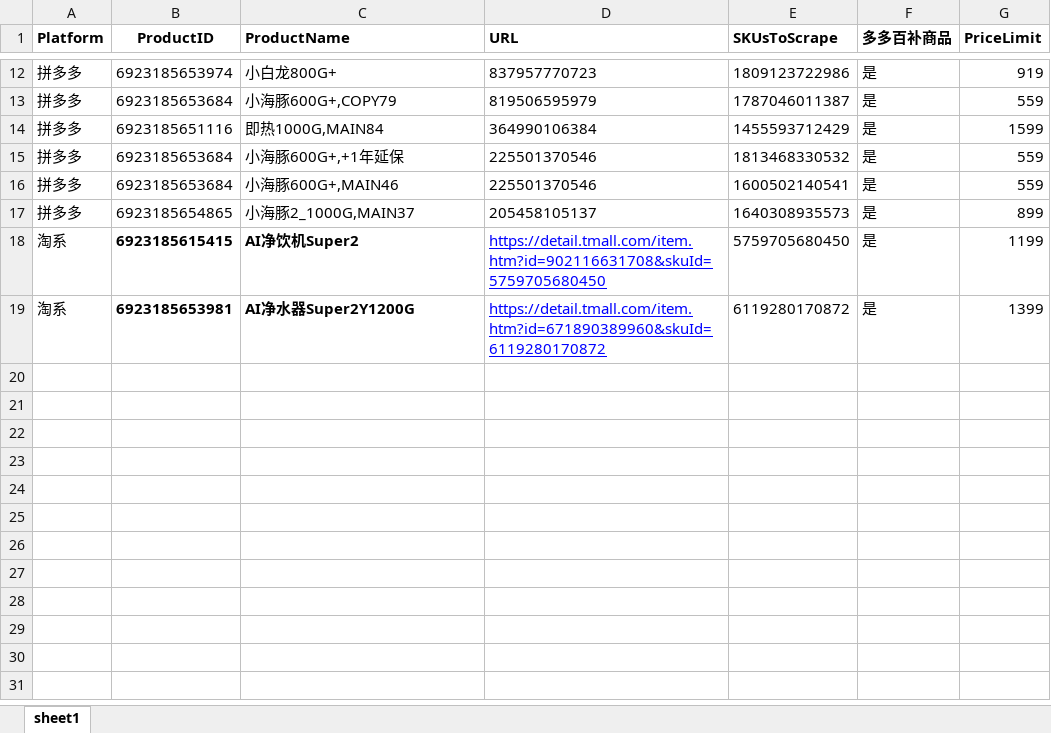
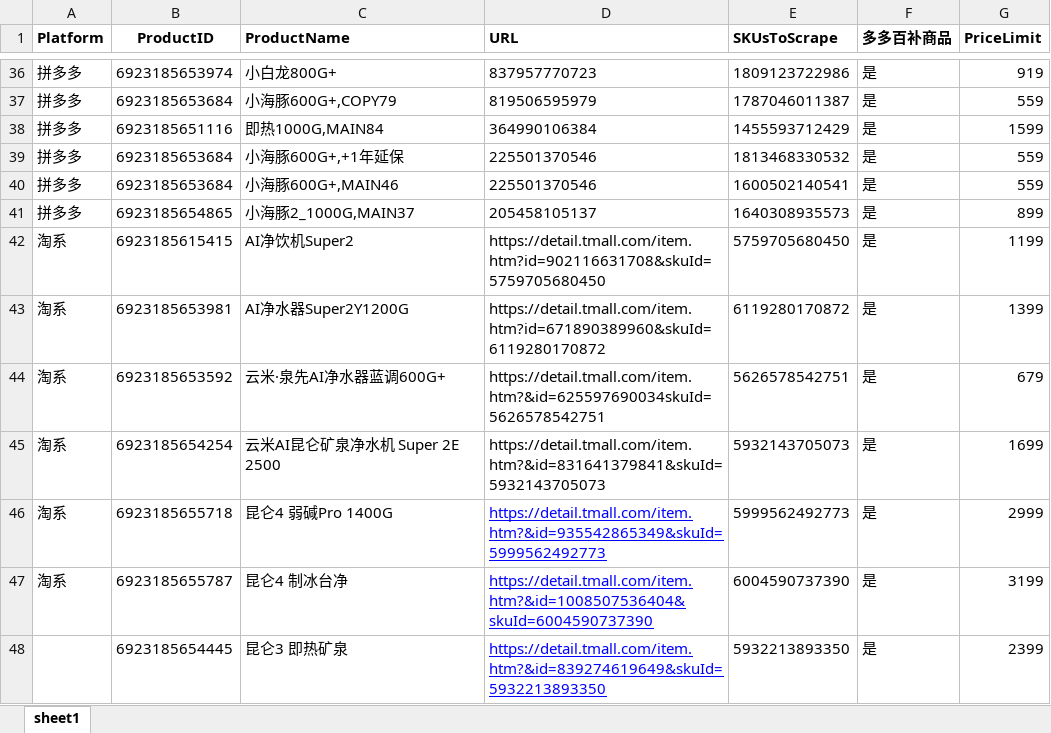
Before and after one commit to youyi666/price_scraper, an Excel workbook: tasks.xlsx, sheet sheet1, drawn as a sheet; only a part is shown, gaps mark what is left out; values as stored, in another font and other column widths than the file's, no borders; addresses are those after the commit; the diff covers the shown part only; the diff names each change by its address in the sheet, - before the commit and + after, or states it on an @@ line.

```diff
--- a/tasks.xlsx (sheet sheet1)
+++ b/tasks.xlsx (sheet sheet1)
-B42:C43 bold: on
+B42:C43 bold: off
@@ D42:D43 underline: on → off, text colour: #0000FF → black @@
+row 44: 淘系 | 6923185653592 | 云米·泉先AI净水器蓝调600G+ | https://detail.tmall.com/item.htm?&id=625597690034skuId=5626578542751 | 5626578542751 | 是 | 679
+row 45: 淘系 | 6923185654254 | 云米AI昆仑矿泉净水机 Super 2E 2500 | https://detail.tmall.com/item.htm?&id=831641379841&skuId=5932143705073 | 5932143705073 | 是 | 1699
+row 46: 淘系 | 6923185655718 | 昆仑4 弱碱Pro 1400G | https://detail.tmall.com/item.htm?&id=935542865349&skuId=5999562492773 | 5999562492773 | 是 | 2999
+row 47: 淘系 | 6923185655787 | 昆仑4 制冰台净 | https://detail.tmall.com/item.htm?&id=1008507536404&skuId=6004590737390 | 6004590737390 | 是 | 3199
+row 48:  | 6923185654445 | 昆仑3 即热矿泉 | https://detail.tmall.com/item.htm?&id=839274619649&skuId=5932213893350 | 5932213893350 | 是 | 2399
```
Also changed, not shown: 24 added rows elsewhere in this sheet, 29 other files.
